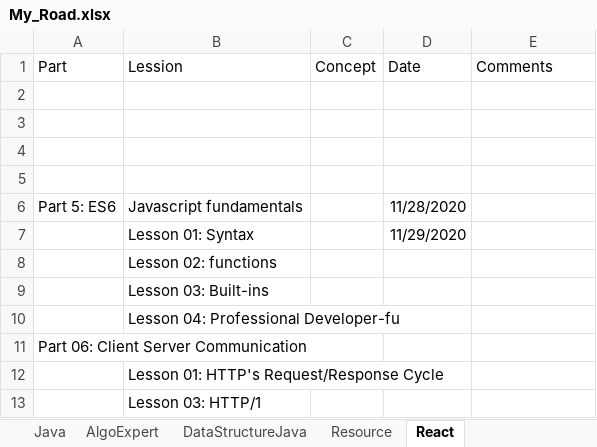
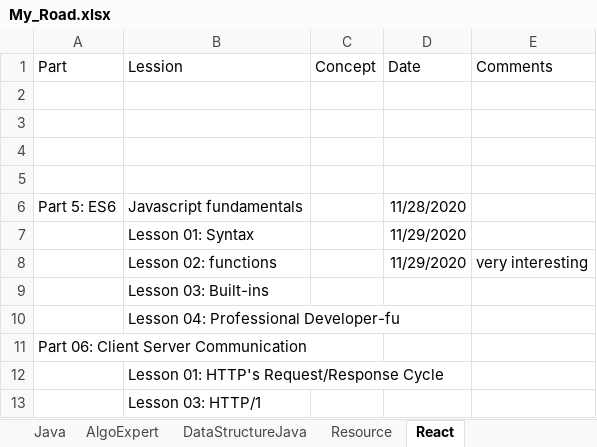
Before and after one commit to tigerfanxiao/python_jupyter, an Excel workbook: My_Road.xlsx, sheet React, drawn as a sheet; values as stored, in another font and other column widths than the file's, no borders; removed rows and columns are numbered as before the commit, all else as after; the diff names each change by its address in the sheet, - before the commit and + after, or states it on an @@ line.

```diff
--- a/My_Road.xlsx (sheet React)
+++ b/My_Road.xlsx (sheet React)
-row 8:  | Lesson 02: functions
+row 8:  | Lesson 02: functions |  | 11/29/2020 | very interesting
```
Also changed, not shown: 1 other file.
